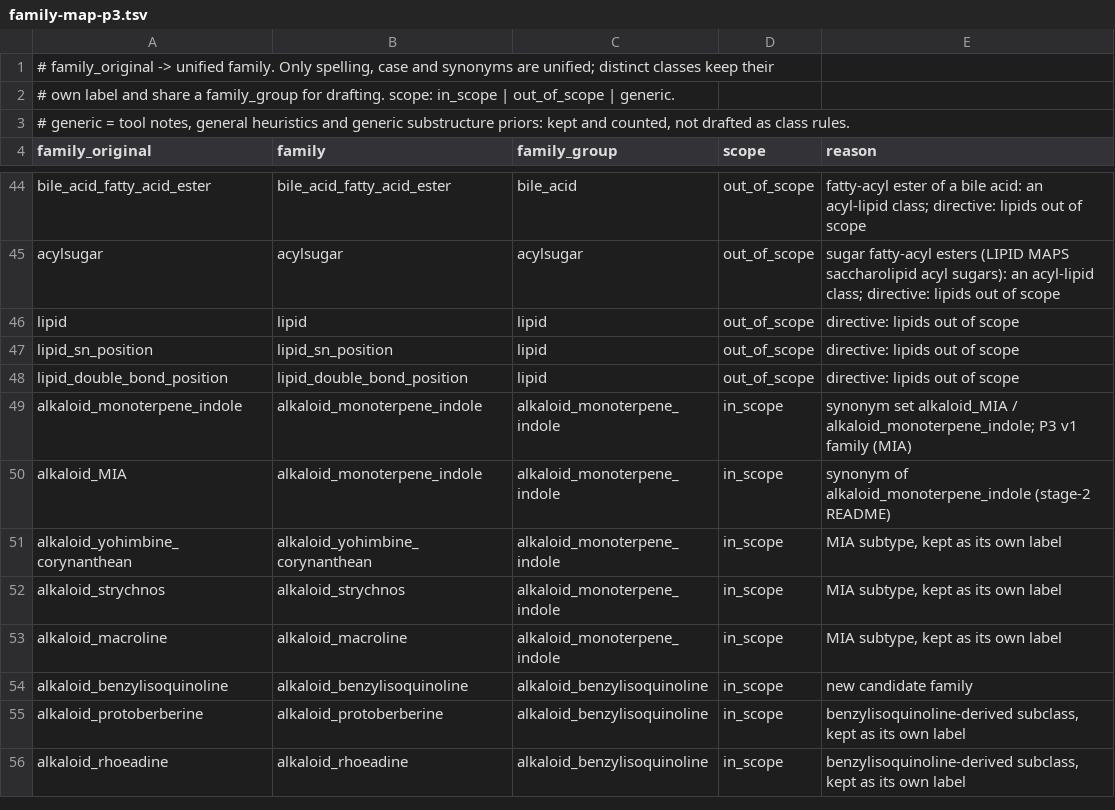
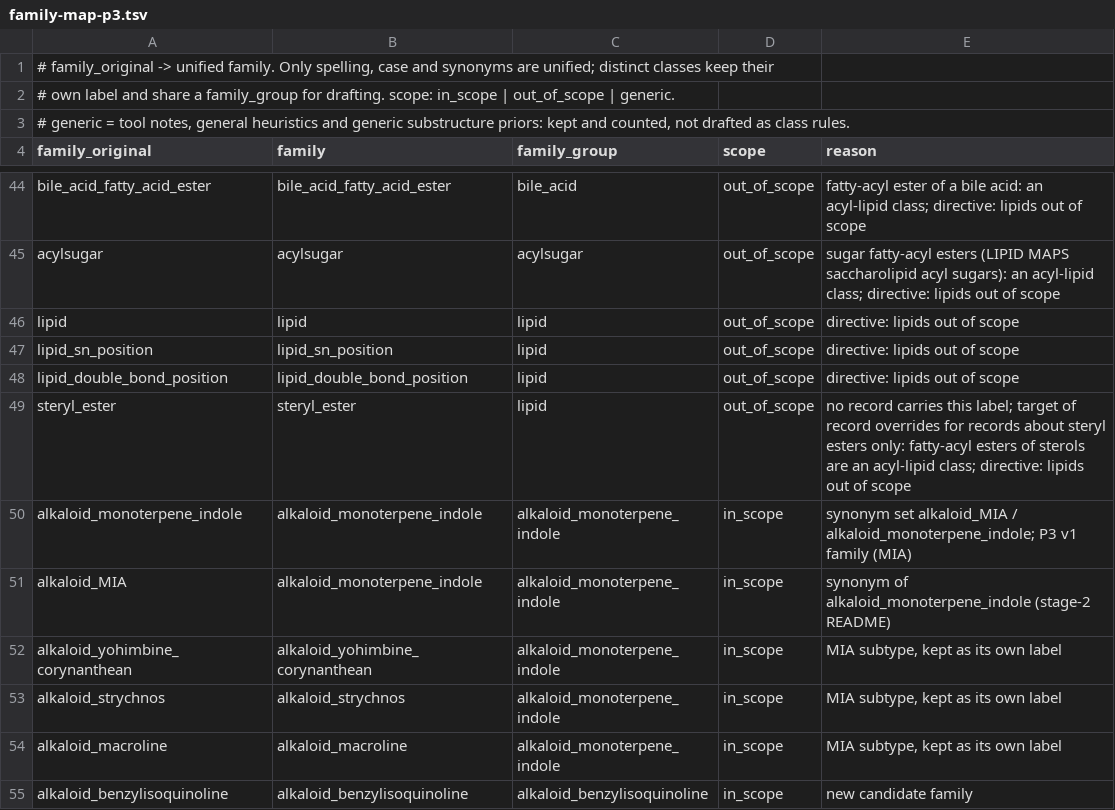
Before and after one commit to systemsomicslab/msdial_spectrum_catalog, a TSV file: tools/ws8_p3/family-map-p3.tsv, drawn as a sheet; only a part is shown, gaps mark what is left out; the shorter side is filled out with more unchanged rows.

```diff
--- a/tools/ws8_p3/family-map-p3.tsv
+++ b/tools/ws8_p3/family-map-p3.tsv
@@ -48,2 +48,3 @@ lipid_sn_position	lipid_sn_position	lipid	out_of_scope	directive: lipids out of
 lipid_double_bond_position	lipid_double_bond_position	lipid	out_of_scope	directive: lipids out of scope
+steryl_ester	steryl_ester	lipid	out_of_scope	no record carries this label; target of record overrides for records about steryl esters only: fatty-acyl esters of sterols are an acyl-lipid class; directive: lipids out of scope
 alkaloid_monoterpene_indole	alkaloid_monoterpene_indole	alkaloid_monoterpene_indole	in_scope	synonym set alkaloid_MIA / alkaloid_monoterpene_indole; P3 v1 family (MIA)
```
Also changed, not shown: tools/ws8_p3/family-override-p3.tsv, tools/ws8_p3/instrument-map-p3.tsv, 6 other files.
